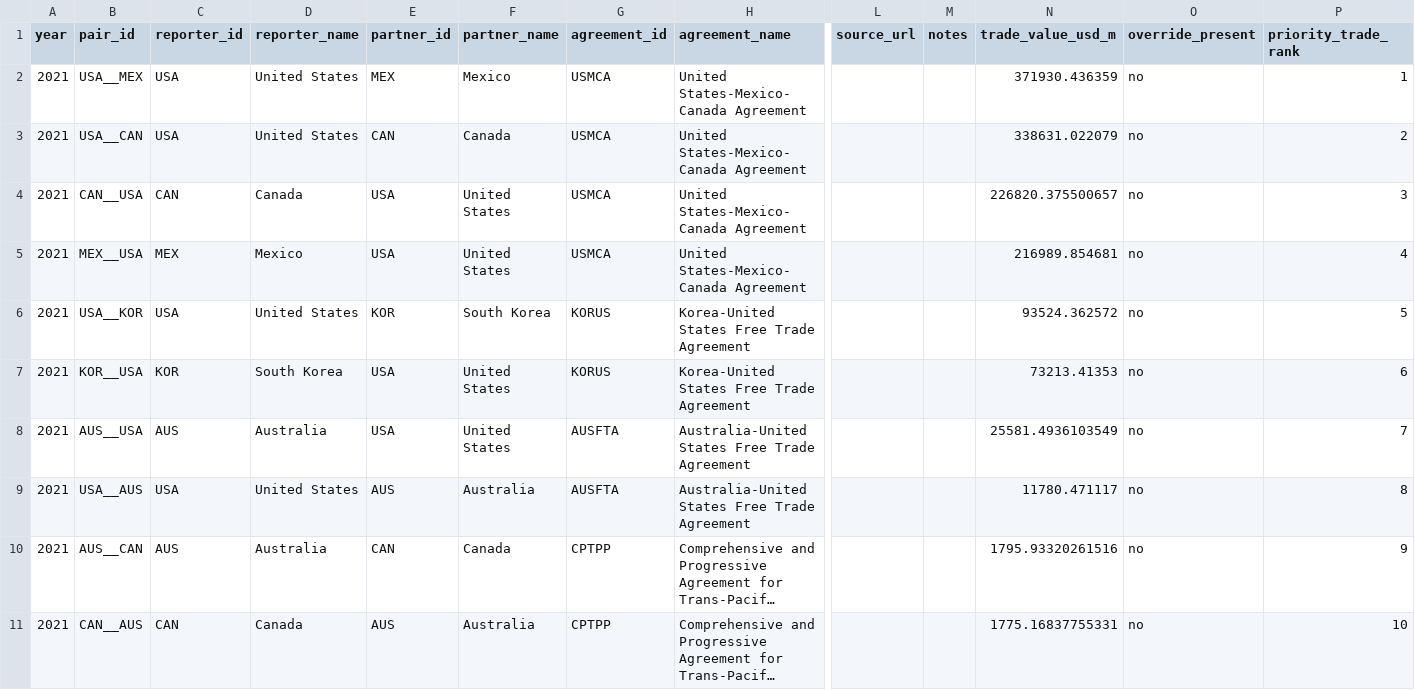
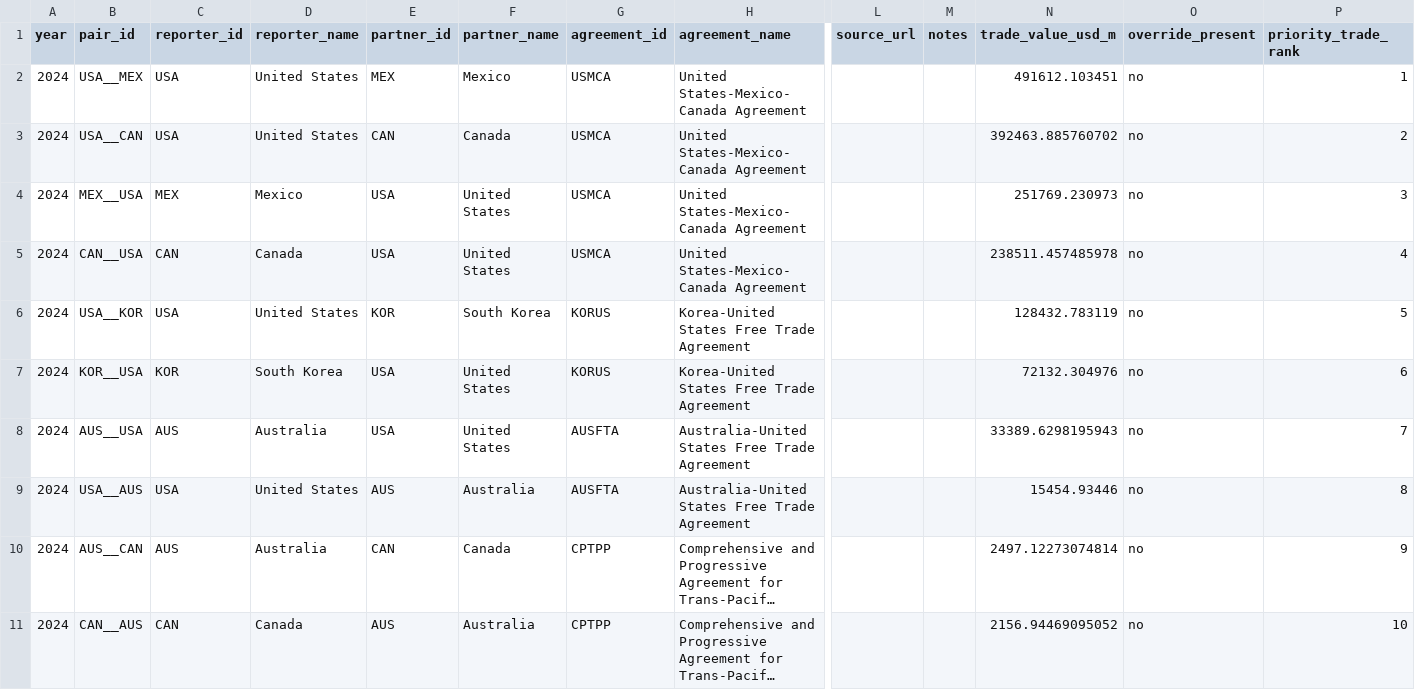
Before and after one commit to haydenstoltz/tariff-tracker, a CSV file: outputs/worldwide/bilateral_preference_coverage.csv, drawn as a sheet; only a part is shown, gaps mark what is left out; long unchanged cells end in …; removed rows and columns are numbered as before the commit, all else as after; rows hold the shown columns only; the diff names each change by its address in the sheet, - before the commit and + after, or states it on an @@ line.

```diff
--- a/outputs/worldwide/bilateral_preference_coverage.csv
+++ b/outputs/worldwide/bilateral_preference_coverage.csv
-A2:A3 (year): 2021
+A2:A3 (year): 2024
-N2 (trade_value_usd_m): 371930.436359
+N2 (trade_value_usd_m): 491612.103451
-N3 (trade_value_usd_m): 338631.022079
+N3 (trade_value_usd_m): 392463.885760702
-row 4: 2021 | CAN__USA | CAN | Canada | USA | United States | USMCA | United States-Mexico-Canada Agreement |  |  | 226820.375500657 | no | 3
-A4 (year): 2021
+A4 (year): 2024
-N4 (trade_value_usd_m): 216989.854681
+N4 (trade_value_usd_m): 251769.230973
-P4 (priority_trade_rank): 4
+P4 (priority_trade_rank): 3
+row 5: 2024 | CAN__USA | CAN | Canada | USA | United States | USMCA | United States-Mexico-Canada Agreement |  |  | 238511.457485978 | no | 4
-A6:A11 (year): 2021
+A6:A11 (year): 2024
-N6 (trade_value_usd_m): 93524.362572
+N6 (trade_value_usd_m): 128432.783119
-N7 (trade_value_usd_m): 73213.41353
+N7 (trade_value_usd_m): 72132.304976
-N8 (trade_value_usd_m): 25581.4936103549
+N8 (trade_value_usd_m): 33389.6298195943
-N9 (trade_value_usd_m): 11780.471117
+N9 (trade_value_usd_m): 15454.93446
-N10 (trade_value_usd_m): 1795.93320261516
+N10 (trade_value_usd_m): 2497.12273074814
-N11 (trade_value_usd_m): 1775.16837755331
+N11 (trade_value_usd_m): 2156.94469095052
```
Also changed, not shown: data/metadata/world/pair_pull_targets.csv, data/metadata/worldwide_bilateral_preferences.csv, 28 other files.
